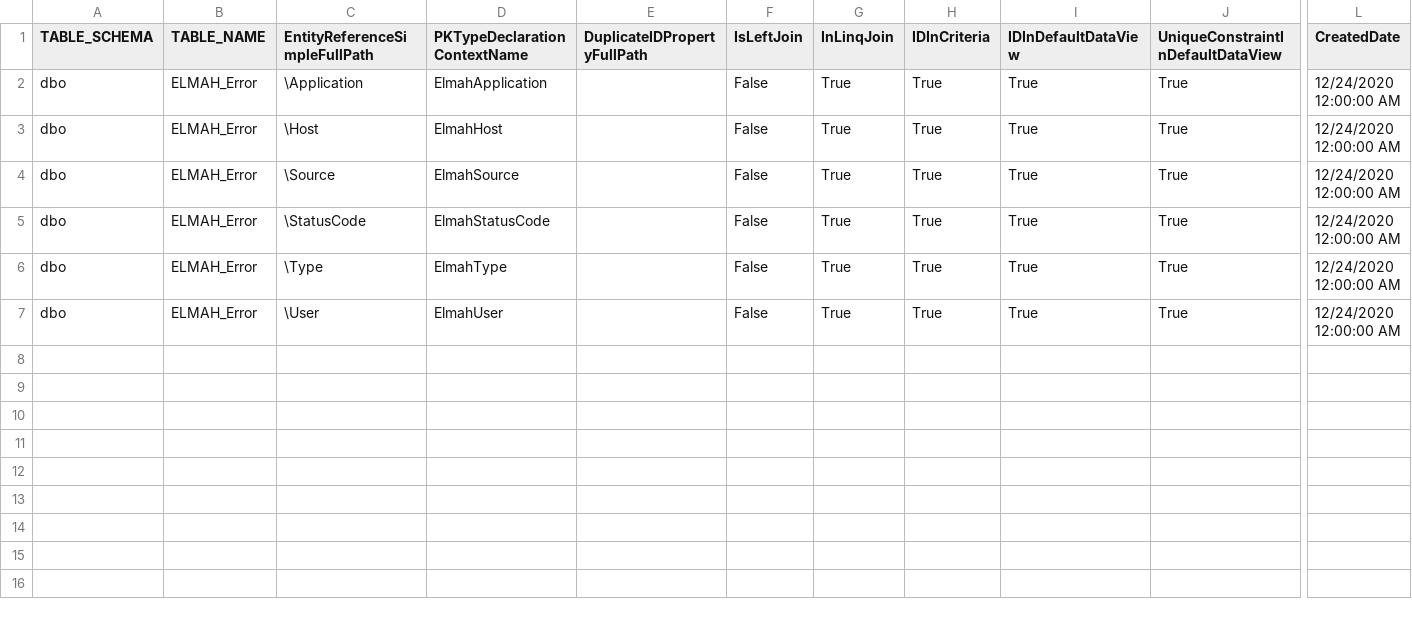
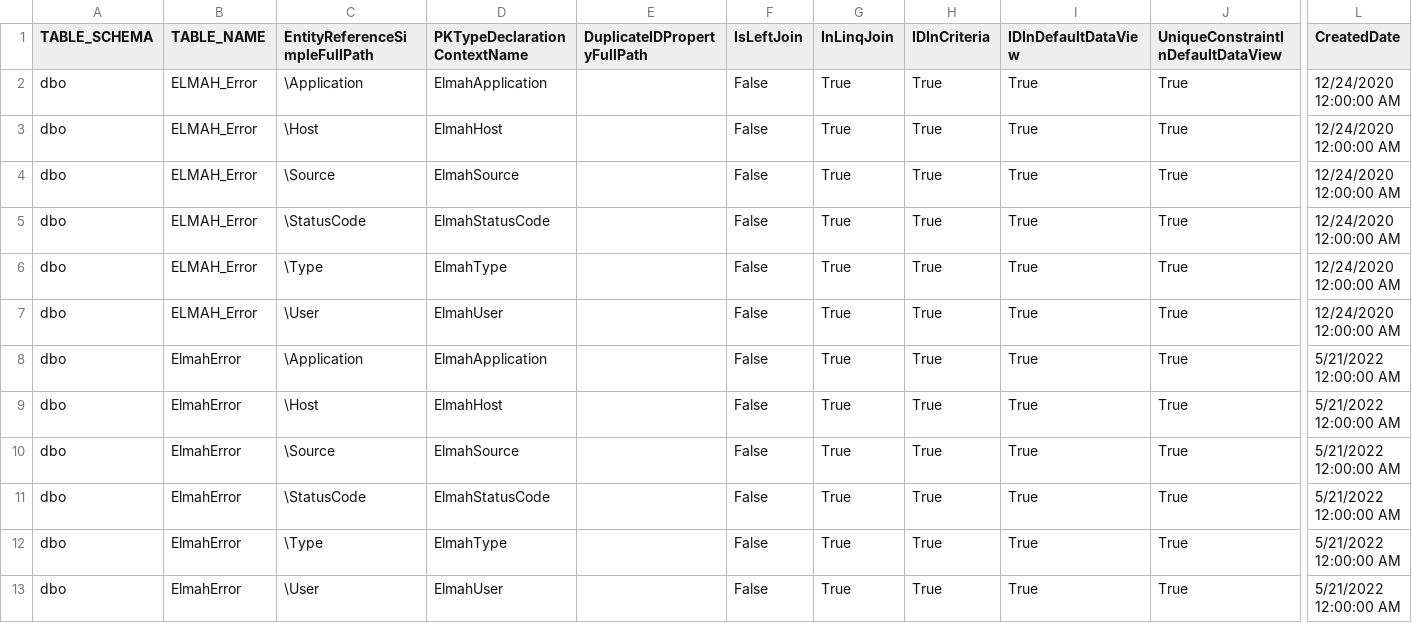
Before and after one commit to davidzhaoblog/Elmah, a CSV file: .cg/.persist/Elmah.FK.csv, drawn as a sheet; only a part is shown, gaps mark what is left out; rows hold the shown columns only; the diff names each change by its address in the sheet, - before the commit and + after, or states it on an @@ line.

Commit message:
.Net 6 Developer Friendly TypeName

```diff
--- a/.cg/.persist/Elmah.FK.csv
+++ b/.cg/.persist/Elmah.FK.csv
+row 8: dbo | ElmahError | \Application | ElmahApplication |  | False | True | True | True | True | 5/21/2022 12:00:00 AM
+row 9: dbo | ElmahError | \Host | ElmahHost |  | False | True | True | True | True | 5/21/2022 12:00:00 AM
+row 10: dbo | ElmahError | \Source | ElmahSource |  | False | True | True | True | True | 5/21/2022 12:00:00 AM
+row 11: dbo | ElmahError | \StatusCode | ElmahStatusCode |  | False | True | True | True | True | 5/21/2022 12:00:00 AM
+row 12: dbo | ElmahError | \Type | ElmahType |  | False | True | True | True | True | 5/21/2022 12:00:00 AM
+row 13: dbo | ElmahError | \User | ElmahUser |  | False | True | True | True | True | 5/21/2022 12:00:00 AM
```
Also changed, not shown: .cg/.persist/Elmah.AssemblyInfo.csv, .cg/.persist/Elmah.EntityDefinition.csv, 34 other files.
